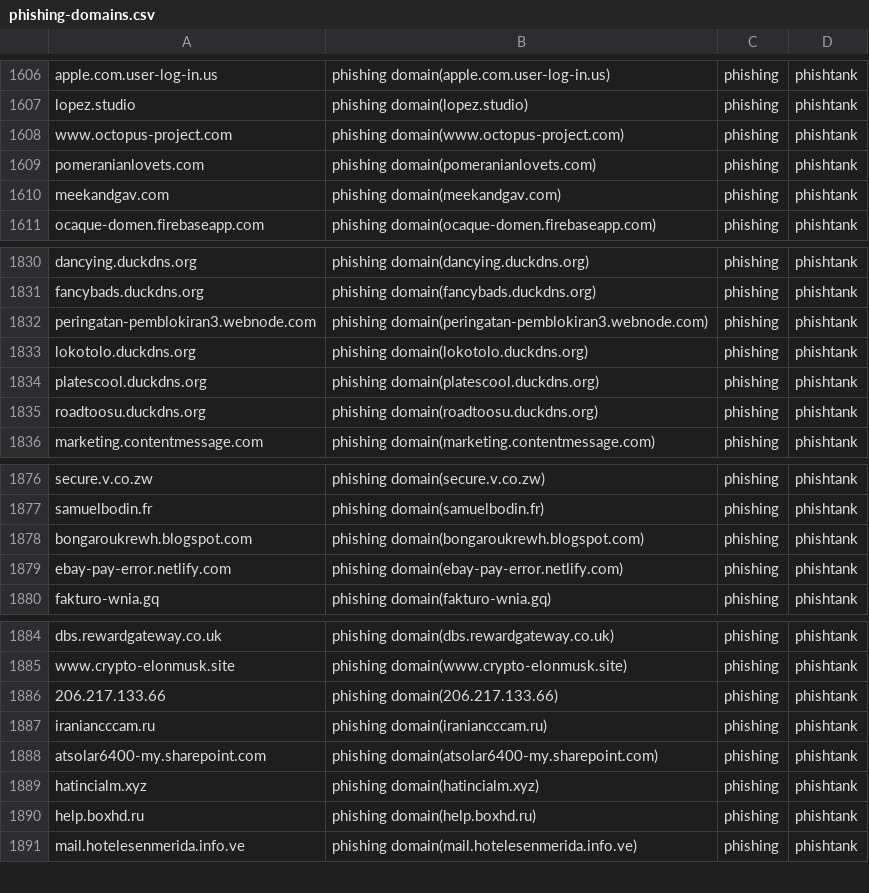
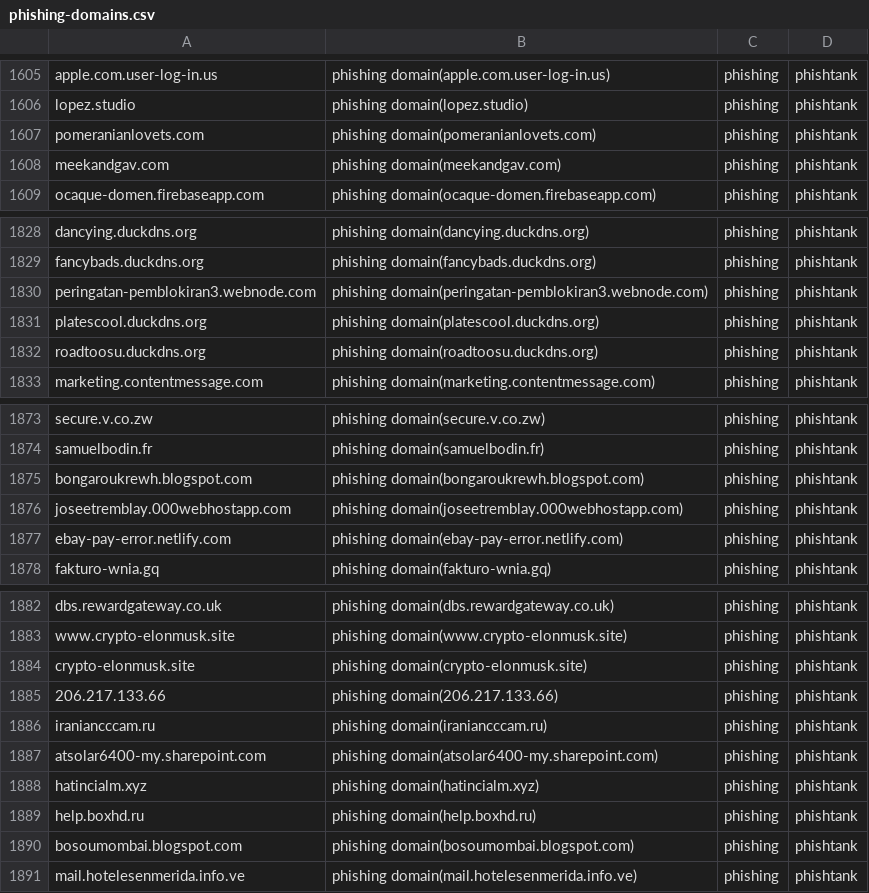
Before and after one commit to sinjukukawataro/20180511, a CSV file: phishing-domains.csv, drawn as a sheet; only a part is shown, gaps mark what is left out; the diff covers the shown part only.

```diff
--- a/phishing-domains.csv
+++ b/phishing-domains.csv
@@ -1607,3 +1606,2 @@ apple.com.user-log-in.us,phishing domain(apple.com.user-log-in.us),phishing,phis
 lopez.studio,phishing domain(lopez.studio),phishing,phishtank
-www.octopus-project.com,phishing domain(www.octopus-project.com),phishing,phishtank
 pomeranianlovets.com,phishing domain(pomeranianlovets.com),phishing,phishtank
@@ -1832,3 +1830,2 @@ fancybads.duckdns.org,phishing domain(fancybads.duckdns.org),phishing,phishtank
 peringatan-pemblokiran3.webnode.com,phishing domain(peringatan-pemblokiran3.webnode.com),phishing,phishtank
-lokotolo.duckdns.org,phishing domain(lokotolo.duckdns.org),phishing,phishtank
 platescool.duckdns.org,phishing domain(platescool.duckdns.org),phishing,phishtank
@@ -1878,2 +1875,3 @@ samuelbodin.fr,phishing domain(samuelbodin.fr),phishing,phishtank
 bongaroukrewh.blogspot.com,phishing domain(bongaroukrewh.blogspot.com),phishing,phishtank
+joseetremblay.000webhostapp.com,phishing domain(joseetremblay.000webhostapp.com),phishing,phishtank
 ebay-pay-error.netlify.com,phishing domain(ebay-pay-error.netlify.com),phishing,phishtank
@@ -1885,2 +1883,3 @@ dbs.rewardgateway.co.uk,phishing domain(dbs.rewardgateway.co.uk),phishing,phisht
 www.crypto-elonmusk.site,phishing domain(www.crypto-elonmusk.site),phishing,phishtank
+crypto-elonmusk.site,phishing domain(crypto-elonmusk.site),phishing,phishtank
 206.217.133.66,phishing domain(206.217.133.66),phishing,phishtank
@@ -1890,2 +1889,3 @@ hatincialm.xyz,phishing domain(hatincialm.xyz),phishing,phishtank
 help.boxhd.ru,phishing domain(help.boxhd.ru),phishing,phishtank
+bosoumombai.blogspot.com,phishing domain(bosoumombai.blogspot.com),phishing,phishtank
 mail.hotelesenmerida.info.ve,phishing domain(mail.hotelesenmerida.info.ve),phishing,phishtank
```
Also changed, not shown: 8 added rows, 11 removed rows, 14 moved rows and 4 edited cells elsewhere in this file.
